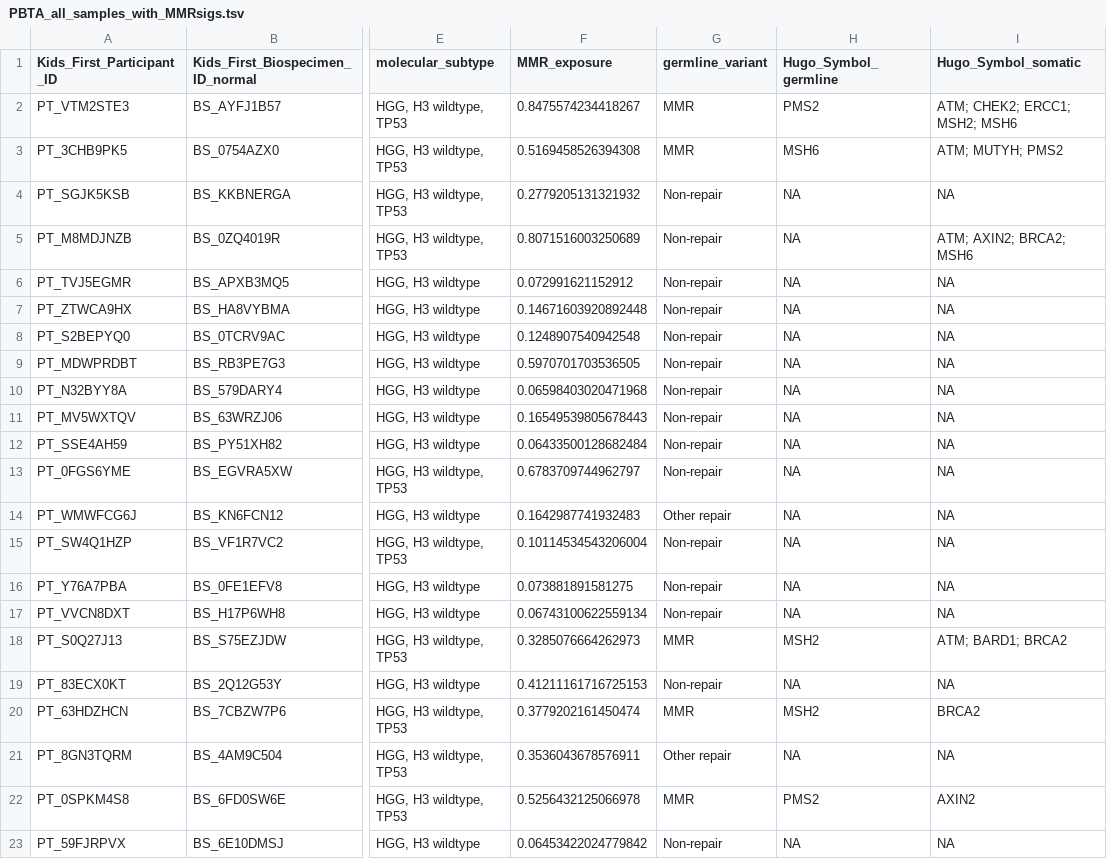
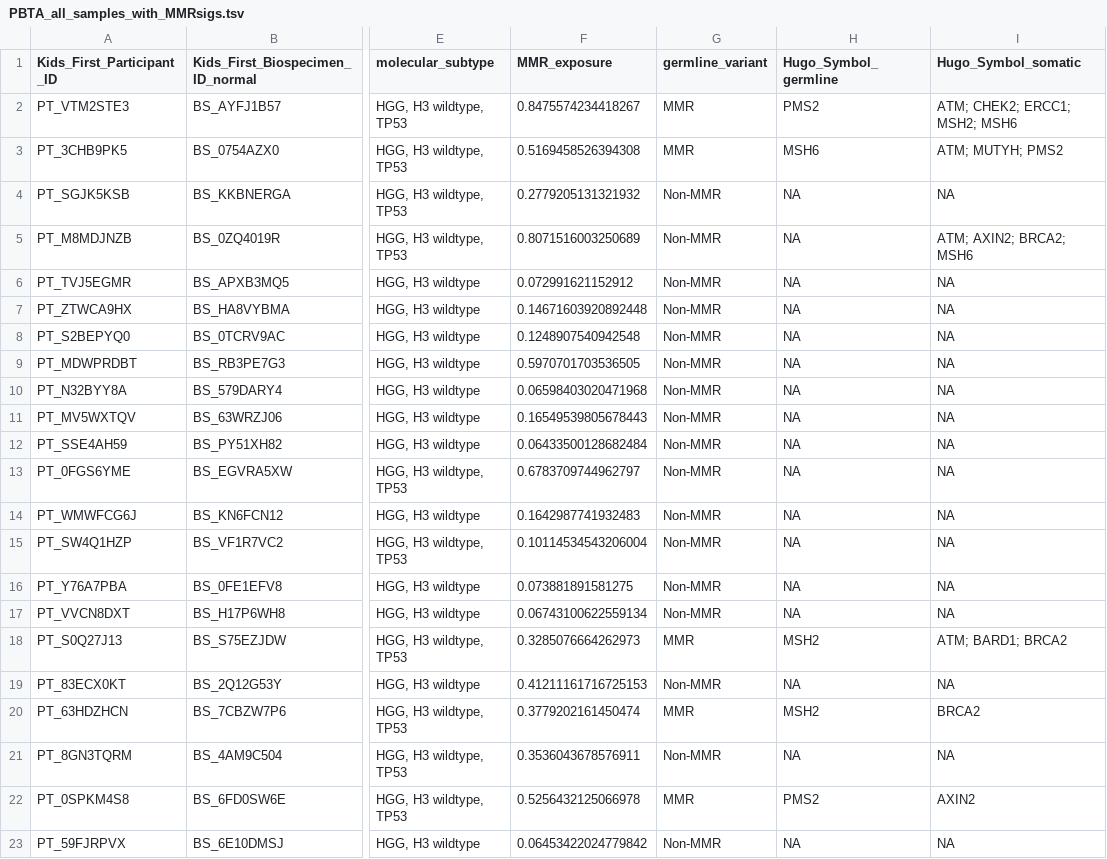
Before and after one commit to diskin-lab-chop/pbta-germline-somatic, a TSV file: analyses/dna-repair-variant-summary/results/Broad_GO_repair_genes/PBTA_all_samples_with_MMRsigs.tsv, drawn as a sheet; only a part is shown, gaps mark what is left out; the diff names each change by its address in the sheet, - before the commit and + after, or states it on an @@ line.

```diff
--- a/analyses/dna-repair-variant-summary/results/Broad_GO_repair_genes/PBTA_all_samples_with_MMRsigs.tsv
+++ b/analyses/dna-repair-variant-summary/results/Broad_GO_repair_genes/PBTA_all_samples_with_MMRsigs.tsv
-G4:G13 (germline_variant): Non-repair
+G4:G13 (germline_variant): Non-MMR
-G14 (germline_variant): Other repair
+G14 (germline_variant): Non-MMR
-G15:G17 (germline_variant): Non-repair
+G15:G17 (germline_variant): Non-MMR
-G19 (germline_variant): Non-repair
+G19 (germline_variant): Non-MMR
-G21 (germline_variant): Other repair
+G21 (germline_variant): Non-MMR
-G23 (germline_variant): Non-repair
+G23 (germline_variant): Non-MMR
```
Also changed, not shown: analyses/dna-repair-variant-summary/results/Broad_GO_repair_genes/PBTA_all_samples_with_SBS3sigs.tsv, analyses/dna-repair-variant-summary/results/Knijnenburg_repair_genes/PBTA_all_samples_with_MMRsigs.tsv, 45 other files.
